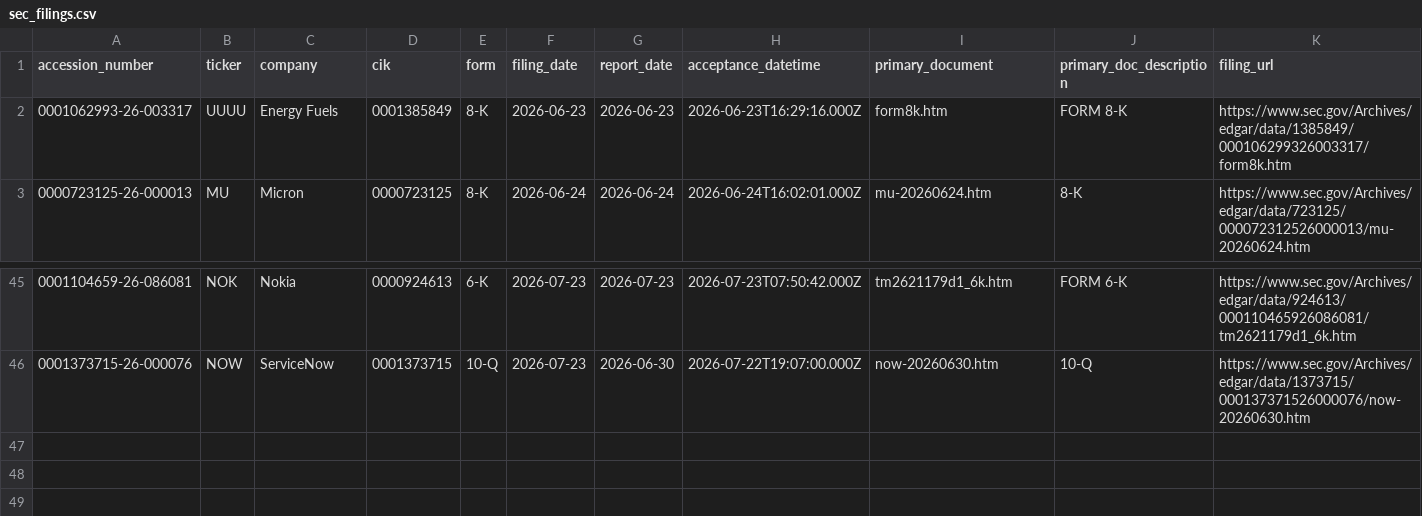
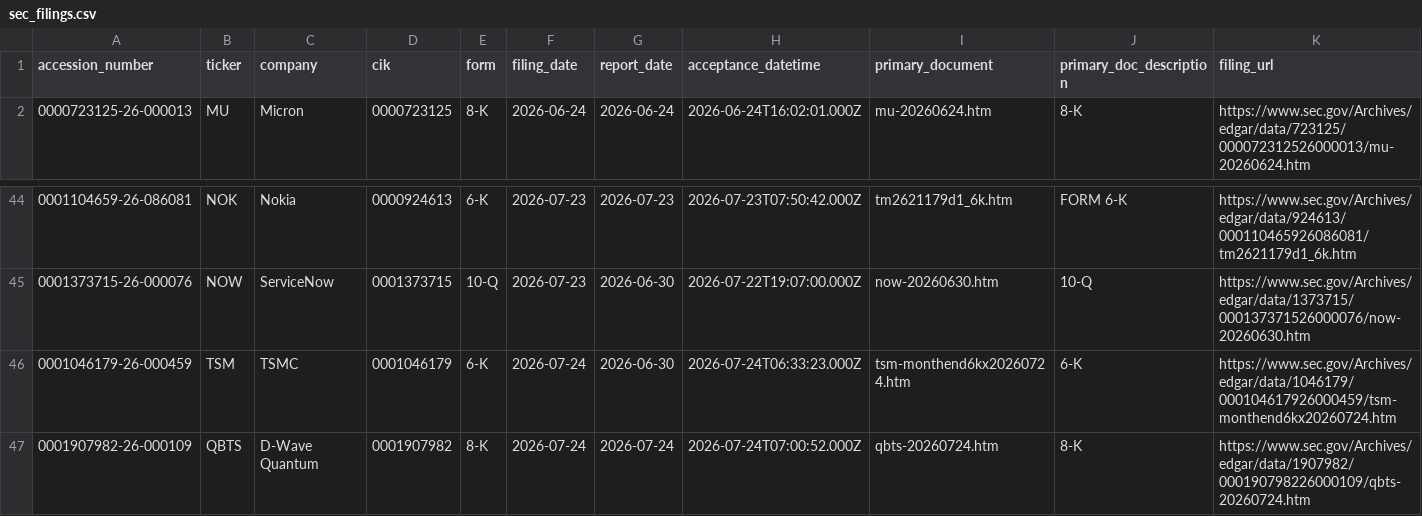
Before and after one commit to GhcFrank/investment-os, a CSV file: data/events/sec_filings.csv, drawn as a sheet; only a part is shown, gaps mark what is left out; removed rows and columns are numbered as before the commit, all else as after; rows hold the shown columns only; the diff names each change by its address in the sheet, - before the commit and + after, or states it on an @@ line.

```diff
--- a/data/events/sec_filings.csv
+++ b/data/events/sec_filings.csv
-row 2: 0001062993-26-003317 | UUUU | Energy Fuels | 0001385849 | 8-K | 2026-06-23 | 2026-06-23 | 2026-06-23T16:29:16.000Z | form8k.htm | FORM 8-K | https://www.sec.gov/Archives/edgar/data/1385849/000106299326003317/form8k.htm
+row 46: 0001046179-26-000459 | TSM | TSMC | 0001046179 | 6-K | 2026-07-24 | 2026-06-30 | 2026-07-24T06:33:23.000Z | tsm-monthend6kx20260724.htm | 6-K | https://www.sec.gov/Archives/edgar/data/1046179/000104617926000459/tsm-monthend6kx20260724.htm
+row 47: 0001907982-26-000109 | QBTS | D-Wave Quantum | 0001907982 | 8-K | 2026-07-24 | 2026-07-24 | 2026-07-24T07:00:52.000Z | qbts-20260724.htm | 8-K | https://www.sec.gov/Archives/edgar/data/1907982/000190798226000109/qbts-20260724.htm
```
Also changed, not shown: data/events/sec_alert_history.csv, data/market_data/cnn_fear_greed_history.csv, 13 other files.
